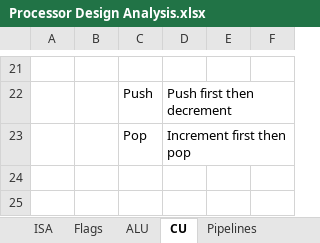
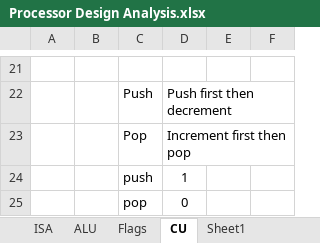
Before and after one commit to AhmedAlaa2024/Five-stages-Pipeline-Processor, an Excel workbook: Design/Processor Design Analysis.xlsx, sheet CU, drawn as a sheet; only a part is shown, gaps mark what is left out; values as stored, in another font and other column widths than the file's, no borders; the diff names each change by its address in the sheet, - before the commit and + after, or states it on an @@ line.

```diff
--- a/Design/Processor Design Analysis.xlsx (sheet CU)
+++ b/Design/Processor Design Analysis.xlsx (sheet CU)
+sheet tab: Sheet1
@@ sheet tab order changed: ISA | ALU | Flags | CU | Sheet1 @@
+row 24:  |  | push | 1
+row 25:  |  | pop | 0
```
Also changed, not shown: sheet ISA, other sheet tabs, 4 other files.
